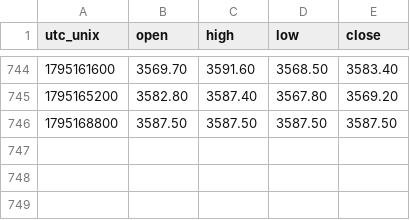
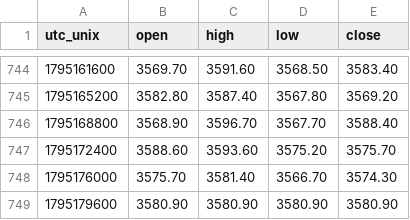
Before and after one commit to warm-torino/public-bias, a CSV file: data/price/XAUUSD.csv, drawn as a sheet; only a part is shown, gaps mark what is left out.

```diff
--- a/data/price/XAUUSD.csv
+++ b/data/price/XAUUSD.csv
@@ -745,2 +745,5 @@ utc_unix,open,high,low,close
 1795165200,3582.80,3587.40,3567.80,3569.20
-1795168800,3587.50,3587.50,3587.50,3587.50
+1795168800,3568.90,3596.70,3567.70,3588.40
+1795172400,3588.60,3593.60,3575.20,3575.70
+1795176000,3575.70,3581.40,3566.70,3574.30
+1795179600,3580.90,3580.90,3580.90,3580.90
```
Also changed, not shown: data/price/AUDUSD.csv, data/price/EURAUD.csv, 13 other files.
